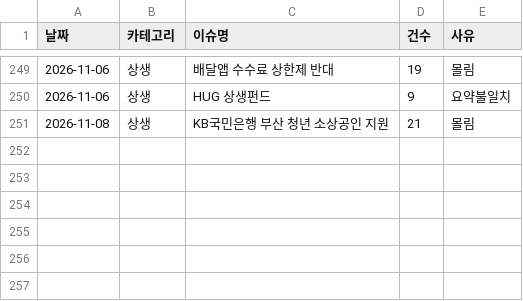
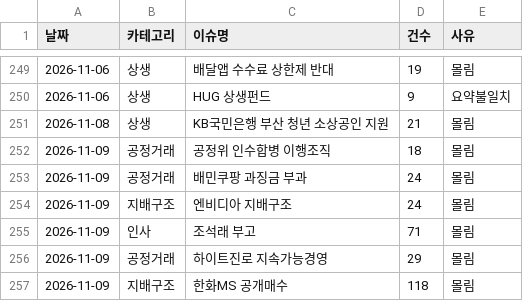
Before and after one commit to jshssysh/news-dashboard, a CSV file: cluster_warnings.csv, drawn as a sheet; only a part is shown, gaps mark what is left out.

```diff
--- a/cluster_warnings.csv
+++ b/cluster_warnings.csv
@@ -251 +251,7 @@
 2026-11-08,상생,KB국민은행 부산 청년 소상공인 지원,21,몰림
+2026-11-09,공정거래,공정위 인수합병 이행조직,18,몰림
+2026-11-09,공정거래,배민쿠팡 과징금 부과,24,몰림
+2026-11-09,지배구조,엔비디아 지배구조,24,몰림
+2026-11-09,인사,조석래 부고,71,몰림
+2026-11-09,공정거래,하이트진로 지속가능경영,29,몰림
+2026-11-09,지배구조,한화MS 공개매수,118,몰림
```
Also changed, not shown: gemini_usage.csv, 9 other files.
